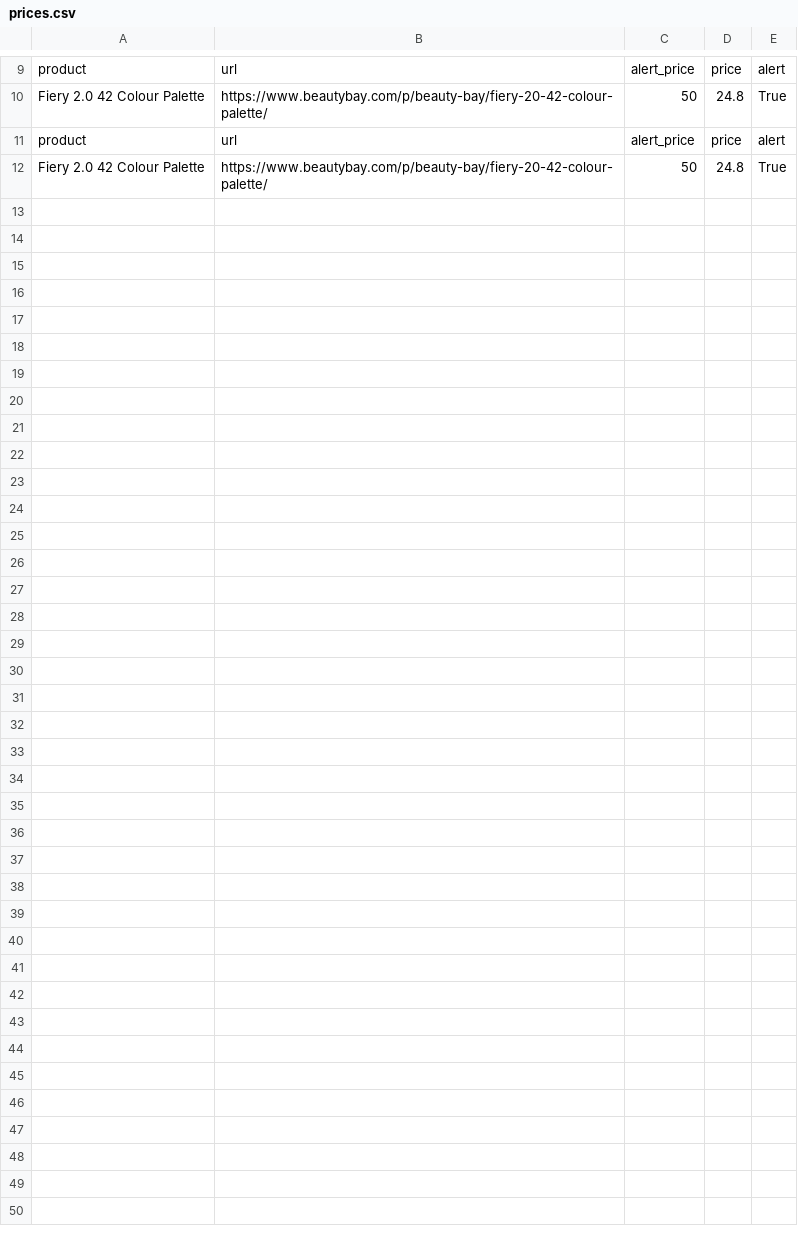
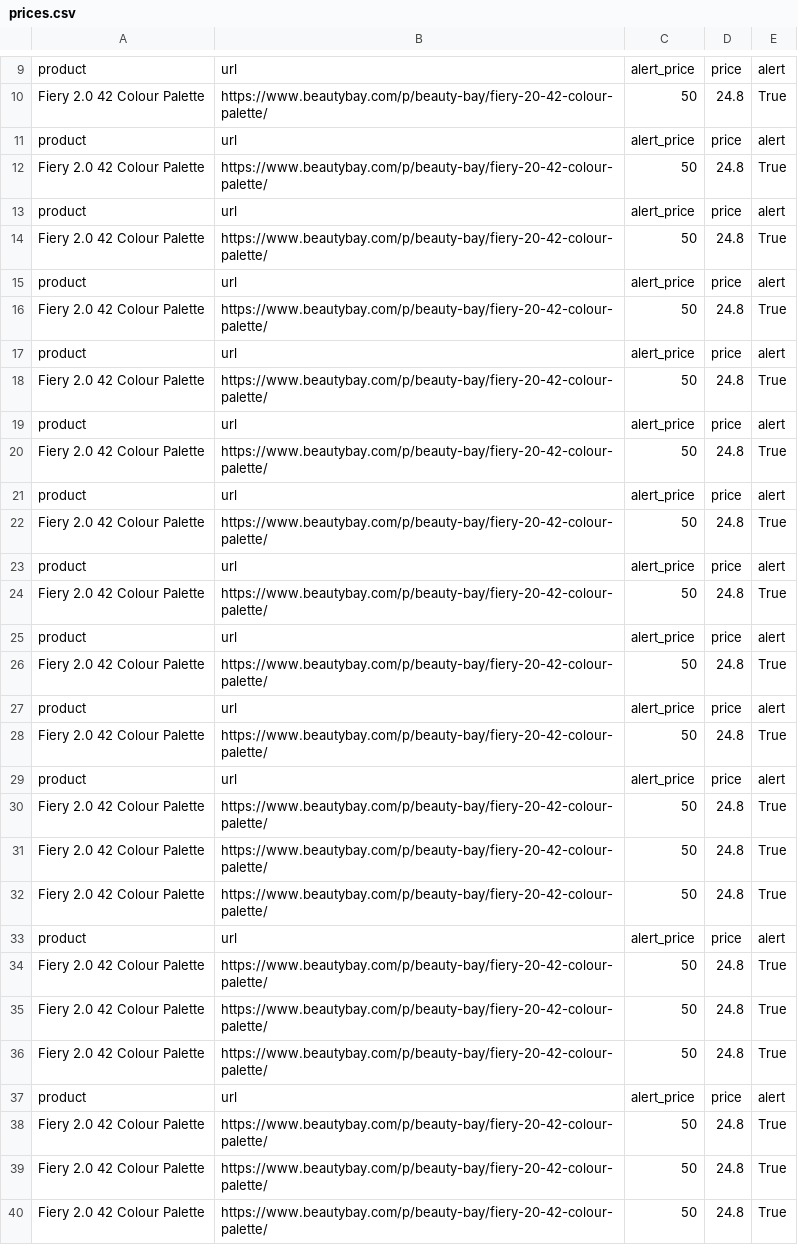
Before and after one commit to emmaschzal/price-tracker, a CSV file: prices.csv, drawn as a sheet; only a part is shown, gaps mark what is left out; the diff names each change by its address in the sheet, - before the commit and + after, or states it on an @@ line.

```diff
--- a/prices.csv
+++ b/prices.csv
+row 13: product | url | alert_price | price | alert
+row 14: Fiery 2.0 42 Colour Palette | https://www.beautybay.com/p/beauty-bay/fiery-20-42-colour-palette/ | 50 | 24.8 | True
+row 15: product | url | alert_price | price | alert
+row 16: Fiery 2.0 42 Colour Palette | https://www.beautybay.com/p/beauty-bay/fiery-20-42-colour-palette/ | 50 | 24.8 | True
+row 17: product | url | alert_price | price | alert
+row 18: Fiery 2.0 42 Colour Palette | https://www.beautybay.com/p/beauty-bay/fiery-20-42-colour-palette/ | 50 | 24.8 | True
+row 19: product | url | alert_price | price | alert
+row 20: Fiery 2.0 42 Colour Palette | https://www.beautybay.com/p/beauty-bay/fiery-20-42-colour-palette/ | 50 | 24.8 | True
+row 21: product | url | alert_price | price | alert
+row 22: Fiery 2.0 42 Colour Palette | https://www.beautybay.com/p/beauty-bay/fiery-20-42-colour-palette/ | 50 | 24.8 | True
+row 23: product | url | alert_price | price | alert
+row 24: Fiery 2.0 42 Colour Palette | https://www.beautybay.com/p/beauty-bay/fiery-20-42-colour-palette/ | 50 | 24.8 | True
+row 25: product | url | alert_price | price | alert
+row 26: Fiery 2.0 42 Colour Palette | https://www.beautybay.com/p/beauty-bay/fiery-20-42-colour-palette/ | 50 | 24.8 | True
+row 27: product | url | alert_price | price | alert
+row 28: Fiery 2.0 42 Colour Palette | https://www.beautybay.com/p/beauty-bay/fiery-20-42-colour-palette/ | 50 | 24.8 | True
+row 29: product | url | alert_price | price | alert
+row 30: Fiery 2.0 42 Colour Palette | https://www.beautybay.com/p/beauty-bay/fiery-20-42-colour-palette/ | 50 | 24.8 | True
+row 31: Fiery 2.0 42 Colour Palette | https://www.beautybay.com/p/beauty-bay/fiery-20-42-colour-palette/ | 50 | 24.8 | True
+row 32: Fiery 2.0 42 Colour Palette | https://www.beautybay.com/p/beauty-bay/fiery-20-42-colour-palette/ | 50 | 24.8 | True
+row 33: product | url | alert_price | price | alert
+row 34: Fiery 2.0 42 Colour Palette | https://www.beautybay.com/p/beauty-bay/fiery-20-42-colour-palette/ | 50 | 24.8 | True
+row 35: Fiery 2.0 42 Colour Palette | https://www.beautybay.com/p/beauty-bay/fiery-20-42-colour-palette/ | 50 | 24.8 | True
+row 36: Fiery 2.0 42 Colour Palette | https://www.beautybay.com/p/beauty-bay/fiery-20-42-colour-palette/ | 50 | 24.8 | True
+row 37: product | url | alert_price | price | alert
+row 38: Fiery 2.0 42 Colour Palette | https://www.beautybay.com/p/beauty-bay/fiery-20-42-colour-palette/ | 50 | 24.8 | True
+row 39: Fiery 2.0 42 Colour Palette | https://www.beautybay.com/p/beauty-bay/fiery-20-42-colour-palette/ | 50 | 24.8 | True
+row 40: Fiery 2.0 42 Colour Palette | https://www.beautybay.com/p/beauty-bay/fiery-20-42-colour-palette/ | 50 | 24.8 | True
```
Also changed, not shown: 2 other files.
